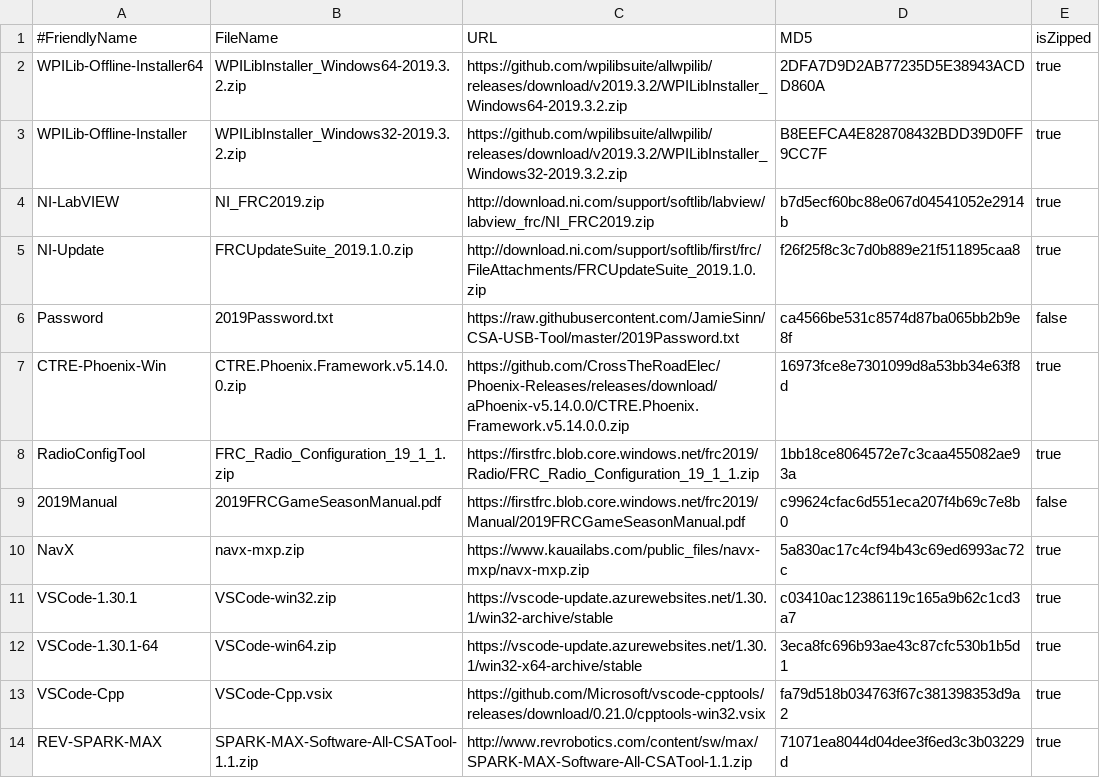
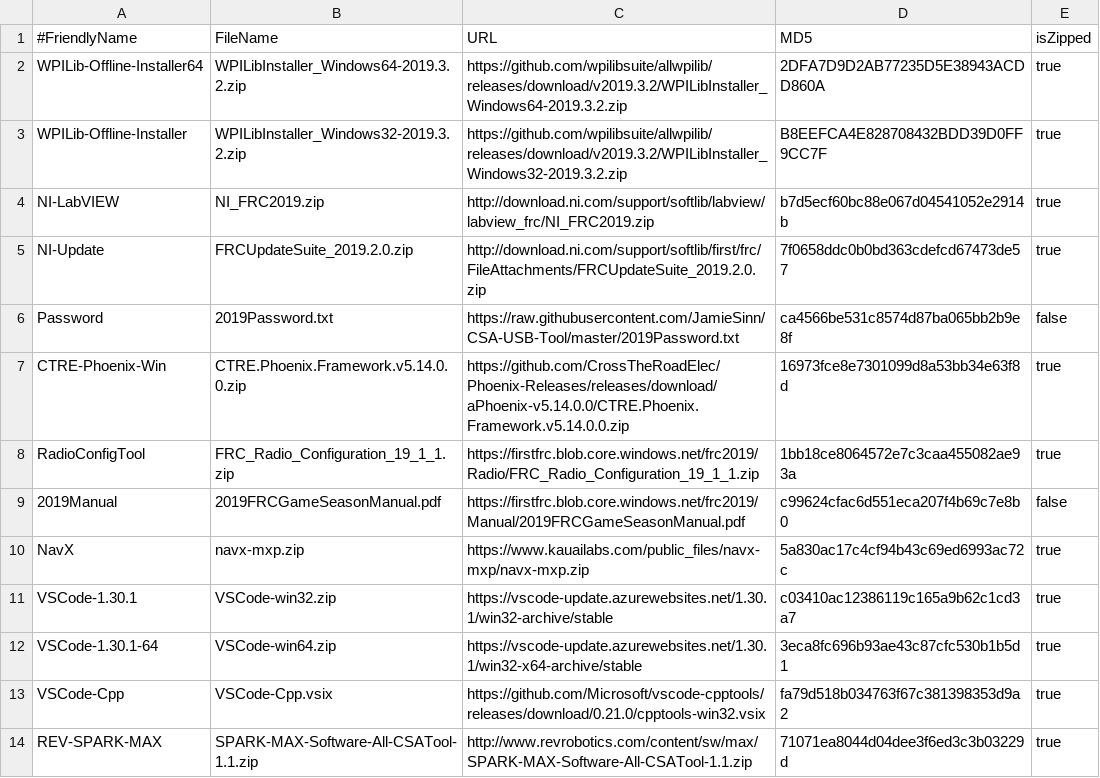
Before and after one commit to JamieSinn/CSA-USB-Tool, a CSV file: Software2019.csv, drawn as a sheet.

Commit message:
Update FRC Update Suite

```diff
--- a/Software2019.csv
+++ b/Software2019.csv
@@ -4,3 +4,3 @@ WPILib-Offline-Installer,WPILibInstaller_Windows32-2019.3.2.zip,https://github.c
 NI-LabVIEW,NI_FRC2019.zip,http://download.ni.com/support/softlib/labview/labview_frc/NI_FRC2019.zip,b7d5ecf60bc88e067d04541052e2914b,true
-NI-Update,FRCUpdateSuite_2019.1.0.zip,http://download.ni.com/support/softlib/first/frc/FileAttachments/FRCUpdateSuite_2019.1.0.zip,f26f25f8c3c7d0b889e21f511895caa8,true
+NI-Update,FRCUpdateSuite_2019.2.0.zip,http://download.ni.com/support/softlib/first/frc/FileAttachments/FRCUpdateSuite_2019.2.0.zip,7f0658ddc0b0bd363cdefcd67473de57,true
 Password,2019Password.txt,https://raw.githubusercontent.com/JamieSinn/CSA-USB-Tool/master/2019Password.txt,ca4566be531c8574d87ba065bb2b9e8f,false
```
